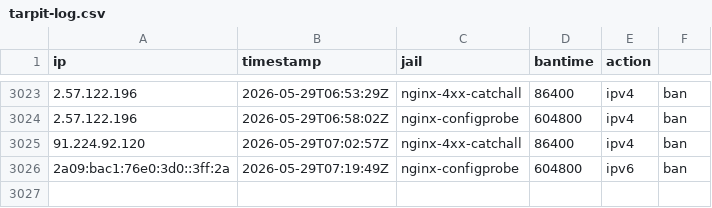
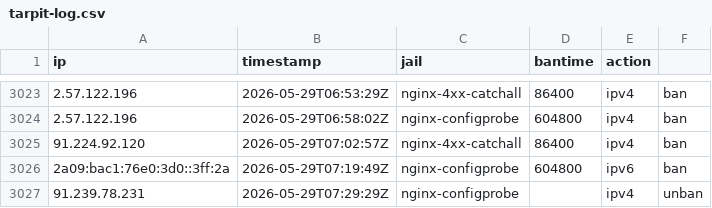
Before and after one commit to mperrins-demo/EDL, a CSV file: tarpit-log.csv, drawn as a sheet; only a part is shown, gaps mark what is left out.

Commit message:
unban 91.239.78.231 (nginx-configprobe)

```diff
--- a/tarpit-log.csv
+++ b/tarpit-log.csv
@@ -3026 +3026,2 @@ ip,timestamp,jail,bantime,action
 2a09:bac1:76e0:3d0::3ff:2a,2026-05-29T07:19:49Z,nginx-configprobe,604800,ipv6,ban
+91.239.78.231,2026-05-29T07:29:29Z,nginx-configprobe,,ipv4,unban
```
Also changed, not shown: 2 other files.
